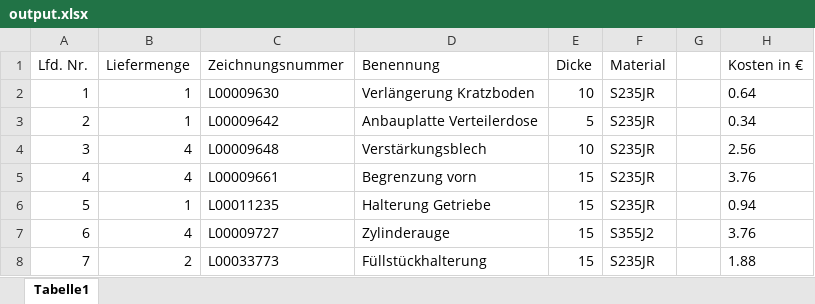
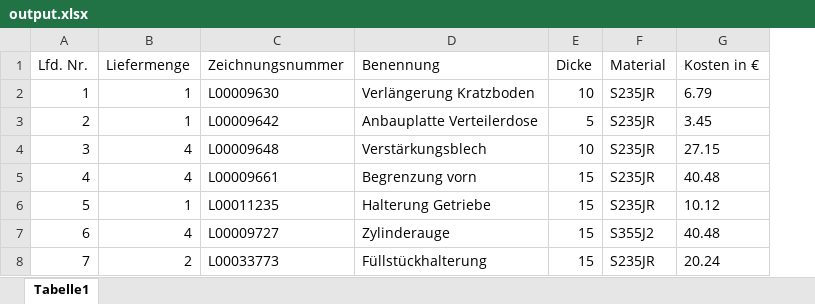
Before and after one commit to lukasrieger-dev/CADCostCalculator, an Excel workbook: docs/output.xlsx, sheet Tabelle1, drawn as a sheet; values as stored, in another font and other column widths than the file's, no borders; removed rows and columns are numbered as before the commit, all else as after; the diff names each change by its address in the sheet, - before the commit and + after, or states it on an @@ line.

```diff
--- a/docs/output.xlsx (sheet Tabelle1)
+++ b/docs/output.xlsx (sheet Tabelle1)
-column G, empty
-G2 (Kosten in €): 0.64
+G2 (Kosten in €): 6.79
-G3 (Kosten in €): 0.34
+G3 (Kosten in €): 3.45
-G4 (Kosten in €): 2.56
+G4 (Kosten in €): 27.15
-G5 (Kosten in €): 3.76
+G5 (Kosten in €): 40.48
-G6 (Kosten in €): 0.94
+G6 (Kosten in €): 10.12
-G7 (Kosten in €): 3.76
+G7 (Kosten in €): 40.48
-G8 (Kosten in €): 1.88
+G8 (Kosten in €): 20.24
```
Also changed, not shown: 8 other files.
